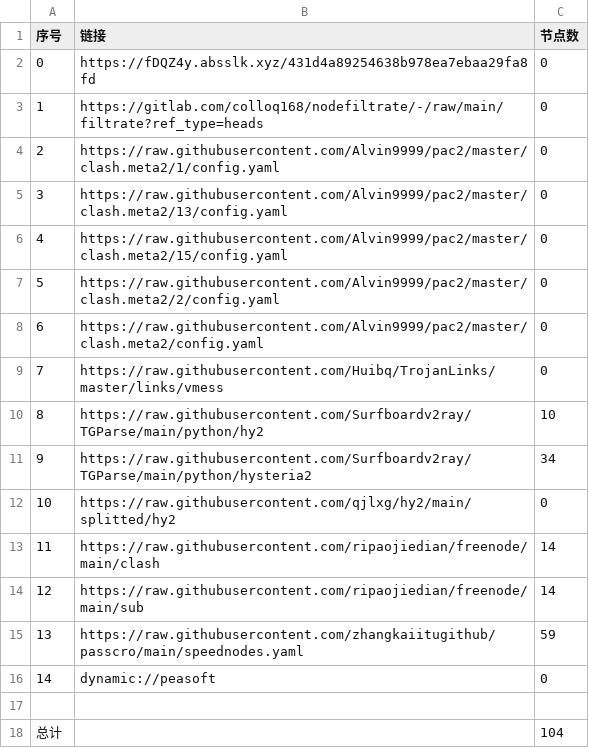
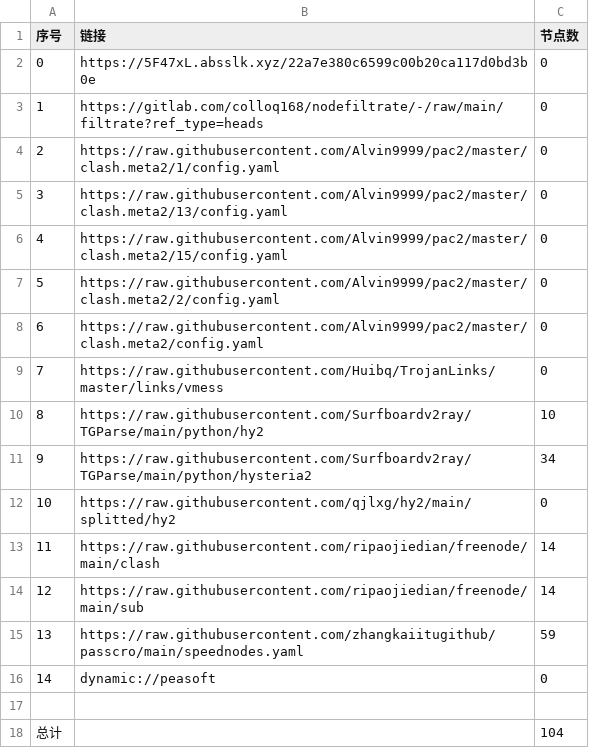
Before and after one commit to rrzt/clashcode_collect, a CSV file: AutoMergePublicNodes/list_result.csv, drawn as a sheet.

```diff
--- a/AutoMergePublicNodes/list_result.csv
+++ b/AutoMergePublicNodes/list_result.csv
@@ -1,3 +1,3 @@
 序号,链接,节点数
-0,https://fDQZ4y.absslk.xyz/431d4a89254638b978ea7ebaa29fa8fd,0
+0,https://5F47xL.absslk.xyz/22a7e380c6599c00b20ca117d0bd3b0e,0
 1,https://gitlab.com/colloq168/nodefiltrate/-/raw/main/filtrate?ref_type=heads,0
```
Also changed, not shown: NoMoreWalls/list_result.csv, 22 other files.
